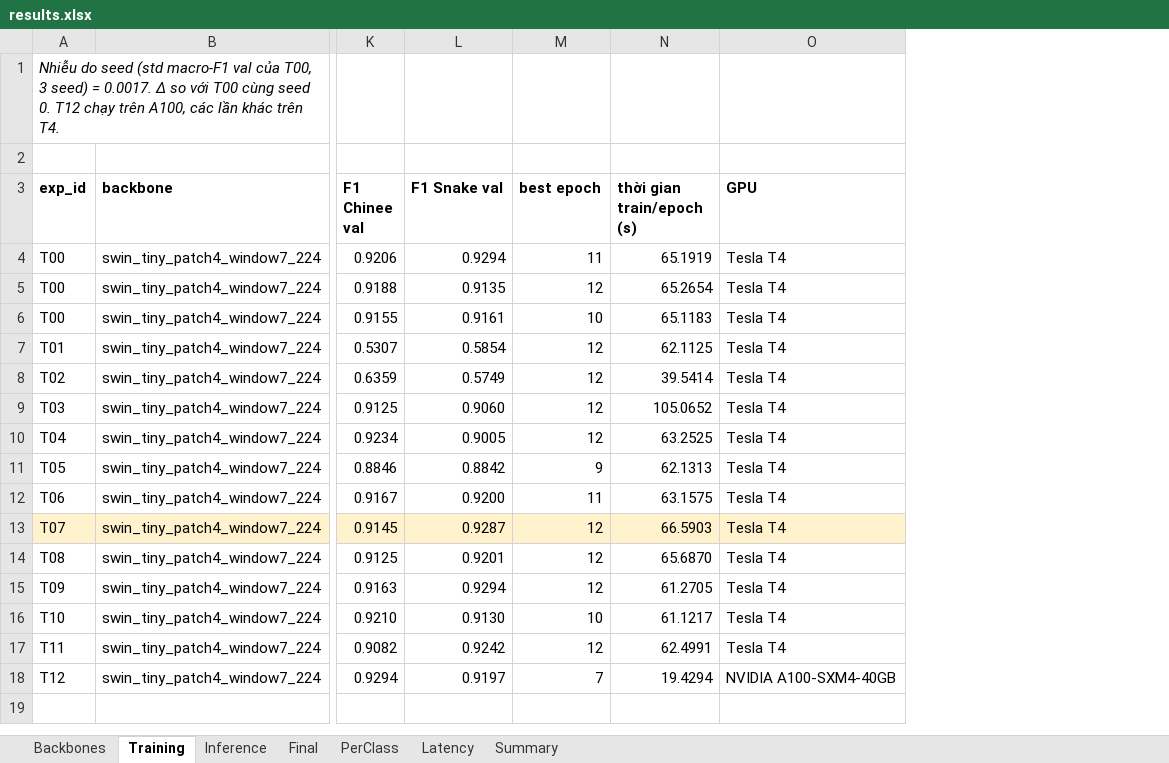
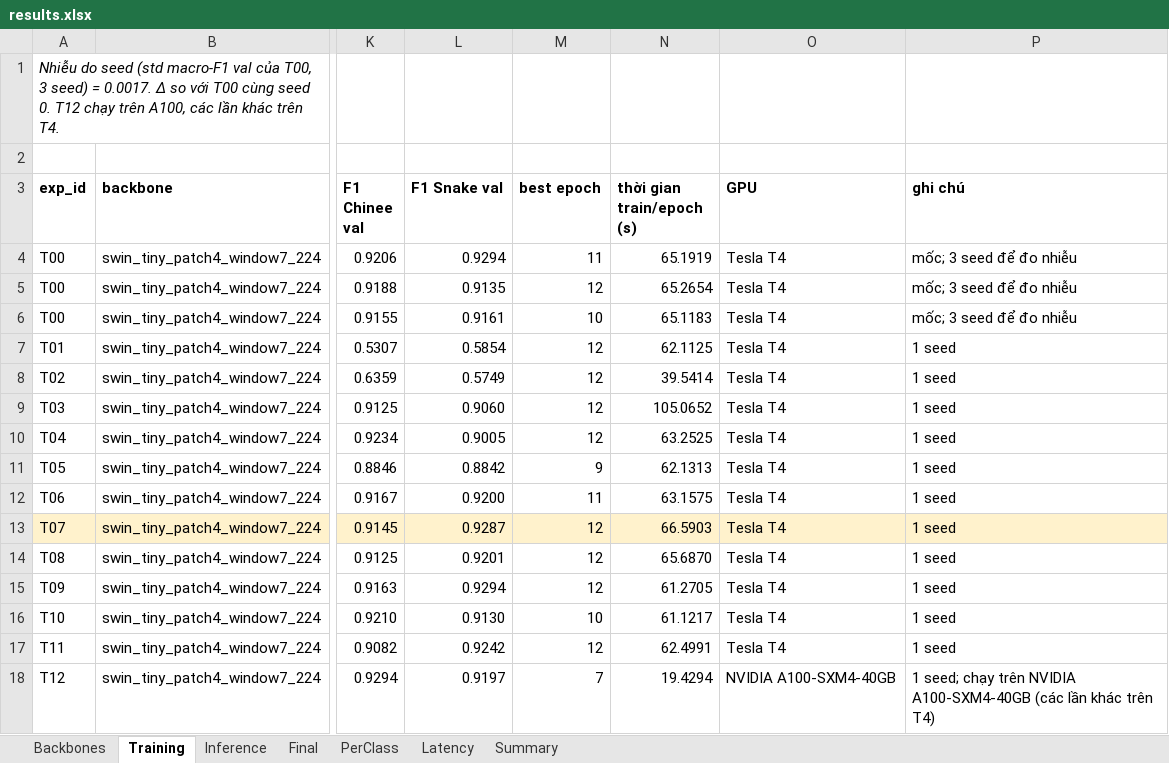
Before and after one commit to vuthien3002-sys/K4-Day2-VuDucThien-2A202602437, an Excel workbook: submissions/2A202602437_vu_duc_thien/results.xlsx, sheet Training, drawn as a sheet; only a part is shown, gaps mark what is left out; values as stored, in another font and other column widths than the file's, no borders; the diff names each change by its address in the sheet, - before the commit and + after, or states it on an @@ line.

```diff
--- a/submissions/2A202602437_vu_duc_thien/results.xlsx (sheet Training)
+++ b/submissions/2A202602437_vu_duc_thien/results.xlsx (sheet Training)
+column P (ghi chú), rows 4-18: mốc; 3 seed để đo nhiễu | mốc; 3 seed để đo nhiễu | mốc; 3 seed để đo nhiễu | 1 seed | 1 seed | 1 seed | 1 seed | 1 seed | 1 seed | 1 seed | 1 seed | 1 seed | 1 seed | 1 seed | 1 seed; chạy trên NVIDIA A100-SXM4-40GB (các lần khác trên T4)
```
Also changed, not shown: sheet Latency, sheet Inference, 2 other files.
